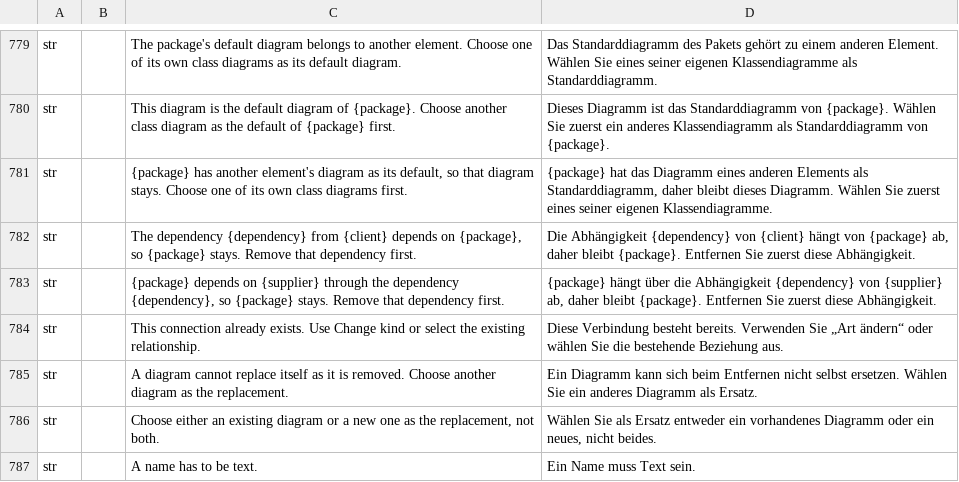
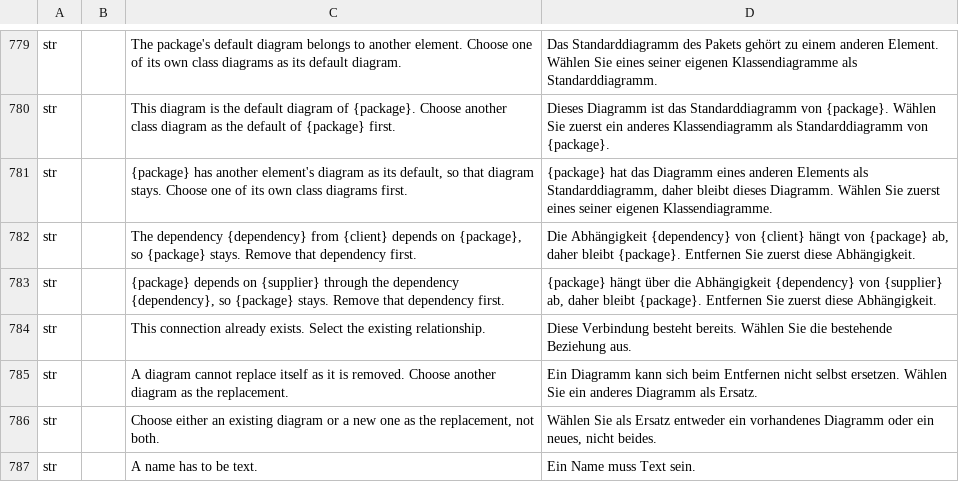
Before and after one commit to software-vision-ai/archforge, a TSV file: crates/ui-egui/src/i18n/de.tsv, drawn as a sheet; only a part is shown, gaps mark what is left out.

```diff
--- a/crates/ui-egui/src/i18n/de.tsv
+++ b/crates/ui-egui/src/i18n/de.tsv
@@ -783,3 +783,3 @@ str		The dependency {dependency} from {client} depends on {package}, so {package
 str		{package} depends on {supplier} through the dependency {dependency}, so {package} stays. Remove that dependency first.	{package} hängt über die Abhängigkeit {dependency} von {supplier} ab, daher bleibt {package}. Entfernen Sie zuerst diese Abhängigkeit.
-str		This connection already exists. Use Change kind or select the existing relationship.	Diese Verbindung besteht bereits. Verwenden Sie „Art ändern“ oder wählen Sie die bestehende Beziehung aus.
+str		This connection already exists. Select the existing relationship.	Diese Verbindung besteht bereits. Wählen Sie die bestehende Beziehung aus.
 str		A diagram cannot replace itself as it is removed. Choose another diagram as the replacement.	Ein Diagramm kann sich beim Entfernen nicht selbst ersetzen. Wählen Sie ein anderes Diagramm als Ersatz.
```
Also changed, not shown: crates/ui-egui/src/i18n/en.tsv, crates/ui-egui/src/i18n/fr.tsv, 6 other files.
